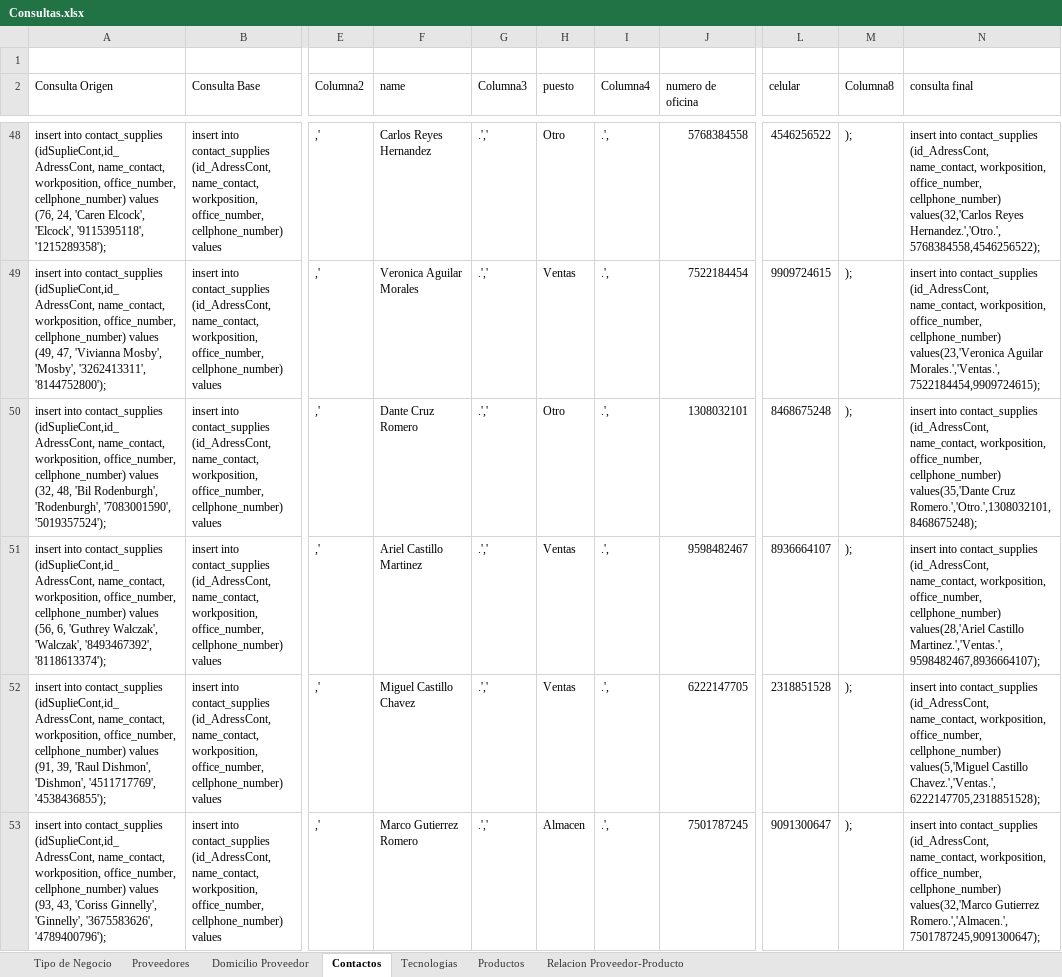
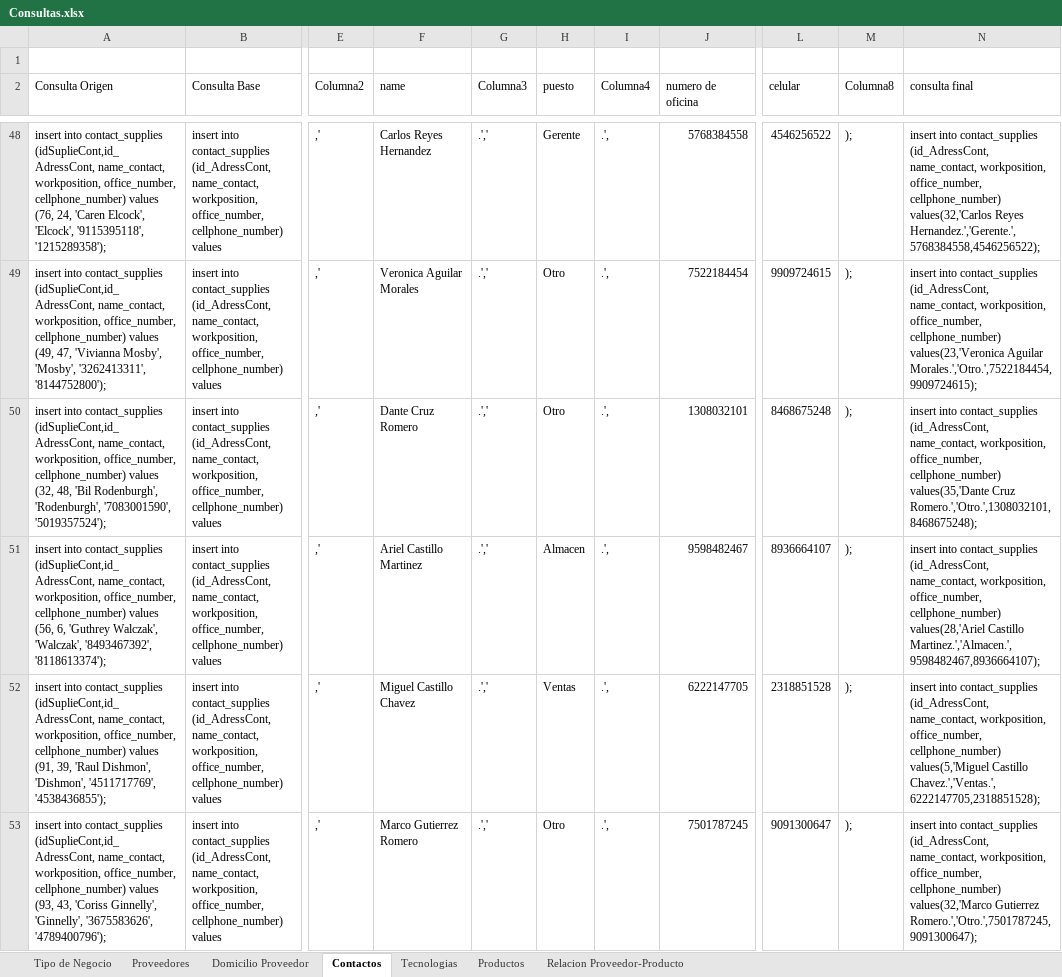
Before and after one commit to jesusach92/texin, an Excel workbook: SQL/Consultas.xlsx, sheet Contactos, drawn as a sheet; only a part is shown, gaps mark what is left out; values as stored, in another font and other column widths than the file's, no borders; table styles not drawn; the diff covers the shown part only; the diff names each change by its address in the sheet, - before the commit and + after, or states it on an @@ line.

```diff
--- a/SQL/Consultas.xlsx (sheet Contactos)
+++ b/SQL/Consultas.xlsx (sheet Contactos)
-H48 (puesto): Otro
+H48 (puesto): Gerente
-N48 (consulta final): …values(32,'Carlos Reyes Hernandez.','Otro.',5768384558,4546256522);
+N48 (consulta final): …values(32,'Carlos Reyes Hernandez.','Gerente.',5768384558,4546256522);
-H49 (puesto): Ventas
+H49 (puesto): Otro
-N49 (consulta final): …values(23,'Veronica Aguilar Morales.','Ventas.',7522184454,9909724615);
+N49 (consulta final): …values(23,'Veronica Aguilar Morales.','Otro.',7522184454,9909724615);
-H51 (puesto): Ventas
+H51 (puesto): Almacen
-N51 (consulta final): …values(28,'Ariel Castillo Martinez.','Ventas.',9598482467,8936664107);
+N51 (consulta final): …values(28,'Ariel Castillo Martinez.','Almacen.',9598482467,8936664107);
-H53 (puesto): Almacen
+H53 (puesto): Otro
-N53 (consulta final): …values(32,'Marco Gutierrez Romero.','Almacen.',7501787245,9091300647);
+N53 (consulta final): …values(32,'Marco Gutierrez Romero.','Otro.',7501787245,9091300647);
```
Also changed, not shown: 49 added rows, 49 removed rows, 328 edited cells and cell formats elsewhere in this sheet, sheet Relacion Proveedor-Producto, sheet Proveedores, sheet Domicilio Proveedor, formulas that keep their value, 2 other files.
